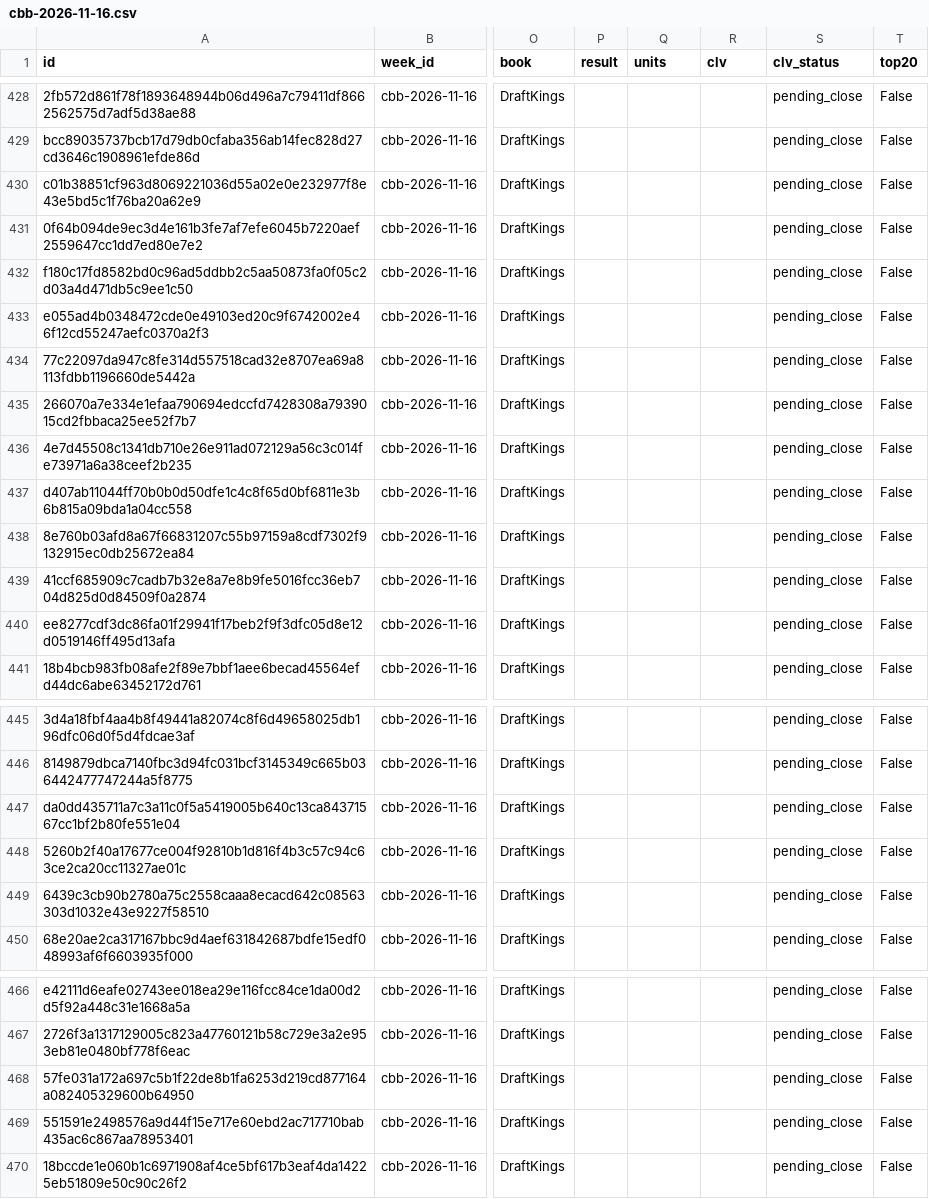
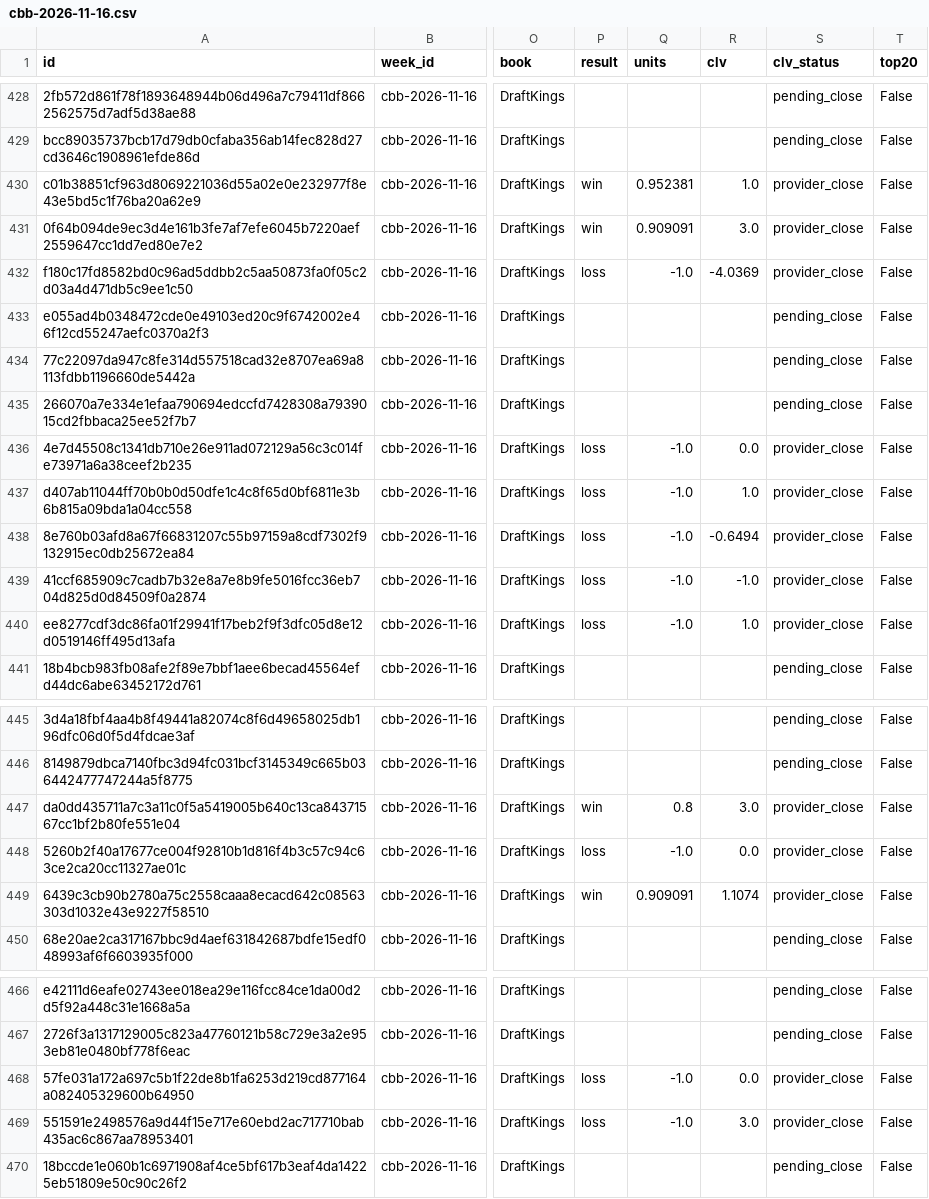
Before and after one commit to Alphakiller1/cbb-model-board, a CSV file: docs/tracking/cbb-2026-11-16.csv, drawn as a sheet; only a part is shown, gaps mark what is left out; the diff covers the shown part only; the diff names each change by its address in the sheet, - before the commit and + after, or states it on an @@ line.

```diff
--- a/docs/tracking/cbb-2026-11-16.csv
+++ b/docs/tracking/cbb-2026-11-16.csv
-P430:P431 (result): (empty)
+P430:P431 (result): win
-Q430 (units): (empty)
+Q430 (units): 0.952381
-R430 (clv): (empty)
+R430 (clv): 1.0
-S430:S432 (clv_status): pending_close
+S430:S432 (clv_status): provider_close
-Q431 (units): (empty)
+Q431 (units): 0.909091
-R431 (clv): (empty)
+R431 (clv): 3.0
-P432 (result): (empty)
+P432 (result): loss
-Q432 (units): (empty)
+Q432 (units): -1.0
-R432 (clv): (empty)
+R432 (clv): -4.0369
-P436:P440 (result): (empty)
+P436:P440 (result): loss
-Q436:Q440 (units): (empty)
+Q436:Q440 (units): -1.0
-R436 (clv): (empty)
+R436 (clv): 0.0
-S436:S440 (clv_status): pending_close
+S436:S440 (clv_status): provider_close
-R437 (clv): (empty)
+R437 (clv): 1.0
-R438 (clv): (empty)
+R438 (clv): -0.6494
-R439 (clv): (empty)
+R439 (clv): -1.0
-R440 (clv): (empty)
+R440 (clv): 1.0
-P447 (result): (empty)
+P447 (result): win
-Q447 (units): (empty)
+Q447 (units): 0.8
-R447 (clv): (empty)
+R447 (clv): 3.0
-S447:S449 (clv_status): pending_close
+S447:S449 (clv_status): provider_close
-P448 (result): (empty)
+P448 (result): loss
-Q448 (units): (empty)
+Q448 (units): -1.0
-R448 (clv): (empty)
+R448 (clv): 0.0
-P449 (result): (empty)
+P449 (result): win
-Q449 (units): (empty)
+Q449 (units): 0.909091
-R449 (clv): (empty)
+R449 (clv): 1.1074
-P468:P469 (result): (empty)
+P468:P469 (result): loss
-Q468:Q469 (units): (empty)
+Q468:Q469 (units): -1.0
-R468 (clv): (empty)
+R468 (clv): 0.0
-S468:S469 (clv_status): pending_close
+S468:S469 (clv_status): provider_close
-R469 (clv): (empty)
+R469 (clv): 3.0
```
Also changed, not shown: 112 edited cells elsewhere in this file, 7 other files.
